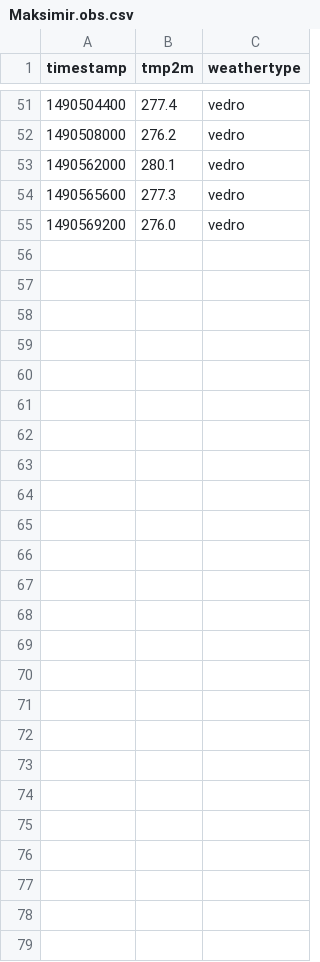
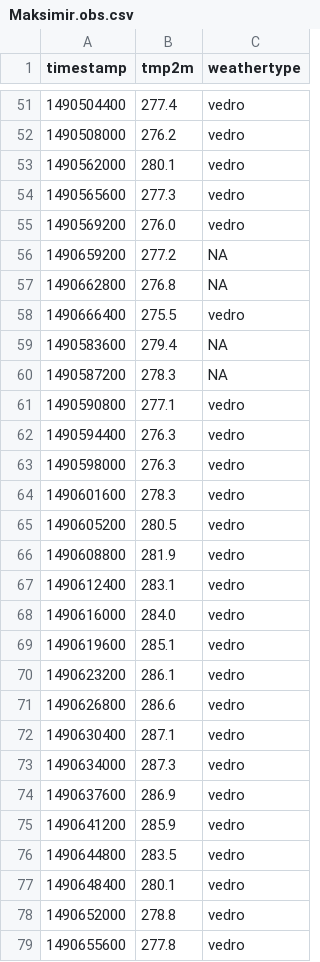
Before and after one commit to meteoadriatic/marwec, a CSV file: data/input/Maksimir.obs.csv, drawn as a sheet; only a part is shown, gaps mark what is left out; the diff names each change by its address in the sheet, - before the commit and + after, or states it on an @@ line.

```diff
--- a/data/input/Maksimir.obs.csv
+++ b/data/input/Maksimir.obs.csv
+row 56: 1490659200 | 277.2 | NA
+row 57: 1490662800 | 276.8 | NA
+row 58: 1490666400 | 275.5 | vedro
+row 59: 1490583600 | 279.4 | NA
+row 60: 1490587200 | 278.3 | NA
+row 61: 1490590800 | 277.1 | vedro
+row 62: 1490594400 | 276.3 | vedro
+row 63: 1490598000 | 276.3 | vedro
+row 64: 1490601600 | 278.3 | vedro
+row 65: 1490605200 | 280.5 | vedro
+row 66: 1490608800 | 281.9 | vedro
+row 67: 1490612400 | 283.1 | vedro
+row 68: 1490616000 | 284.0 | vedro
+row 69: 1490619600 | 285.1 | vedro
+row 70: 1490623200 | 286.1 | vedro
+row 71: 1490626800 | 286.6 | vedro
+row 72: 1490630400 | 287.1 | vedro
+row 73: 1490634000 | 287.3 | vedro
+row 74: 1490637600 | 286.9 | vedro
+row 75: 1490641200 | 285.9 | vedro
+row 76: 1490644800 | 283.5 | vedro
+row 77: 1490648400 | 280.1 | vedro
+row 78: 1490652000 | 278.8 | vedro
+row 79: 1490655600 | 277.8 | vedro
```
Also changed, not shown: 2 other files.
